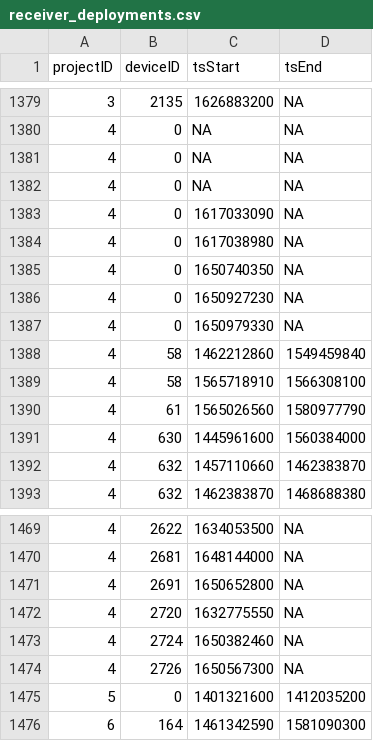
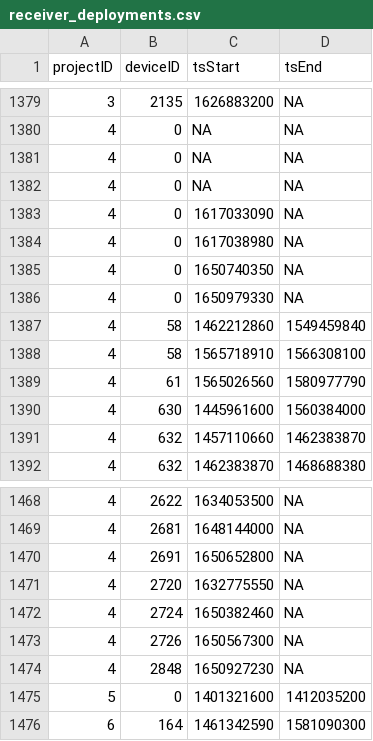
Before and after one commit to MotusWTS/motus-metadata-history, a CSV file: receiver_deployments.csv, drawn as a sheet; only a part is shown, gaps mark what is left out; removed rows and columns are numbered as before the commit, all else as after; the diff names each change by its address in the sheet, - before the commit and + after, or states it on an @@ line.

```diff
--- a/receiver_deployments.csv
+++ b/receiver_deployments.csv
-row 1386: 4 | 0 | 1650927230 | NA
+row 1474: 4 | 2848 | 1650927230 | NA
```
Also changed, not shown: 2 other files.
